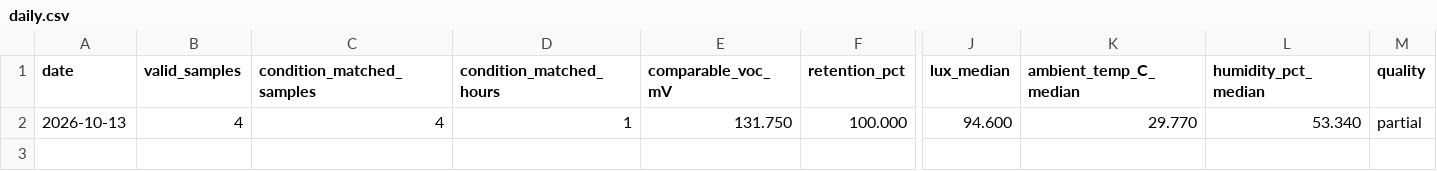
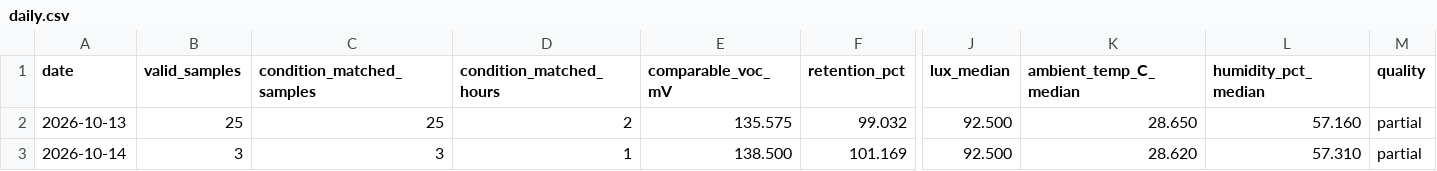
Before and after one commit to weiweiweiopen/solar-oracle-walkman, a CSV file: site/data/dssc_55x55_b/daily.csv, drawn as a sheet; only a part is shown, gaps mark what is left out; removed rows and columns are numbered as before the commit, all else as after; rows hold the shown columns only; the diff names each change by its address in the sheet, - before the commit and + after, or states it on an @@ line.

```diff
--- a/site/data/dssc_55x55_b/daily.csv
+++ b/site/data/dssc_55x55_b/daily.csv
-row 2: 2026-10-13 | 4 | 4 | 1 | 131.750 | 100.000 | 94.600 | 29.770 | 53.340 | partial
+row 2: 2026-10-13 | 25 | 25 | 2 | 135.575 | 99.032 | 92.500 | 28.650 | 57.160 | partial
+row 3: 2026-10-14 | 3 | 3 | 1 | 138.500 | 101.169 | 92.500 | 28.620 | 57.310 | partial
```
Also changed, not shown: site/data/dssc_55x55_b/readings.csv, site/data/green_proofs_are_not_always_about_tax_write-offs_1/daily.csv, 3 other files.
